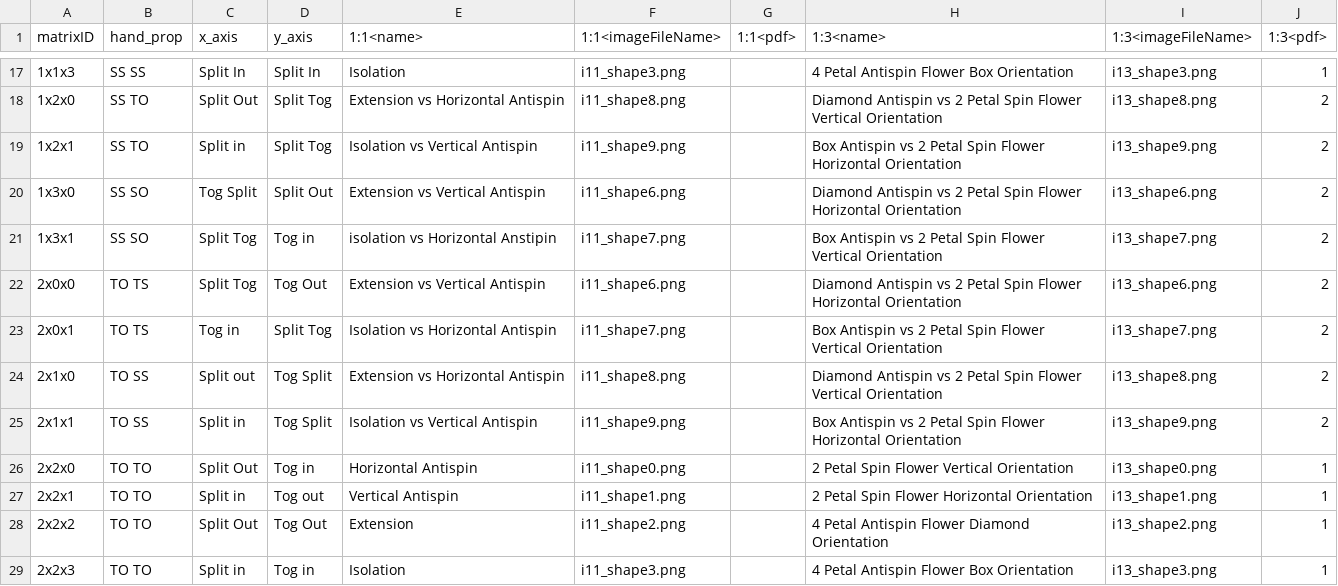
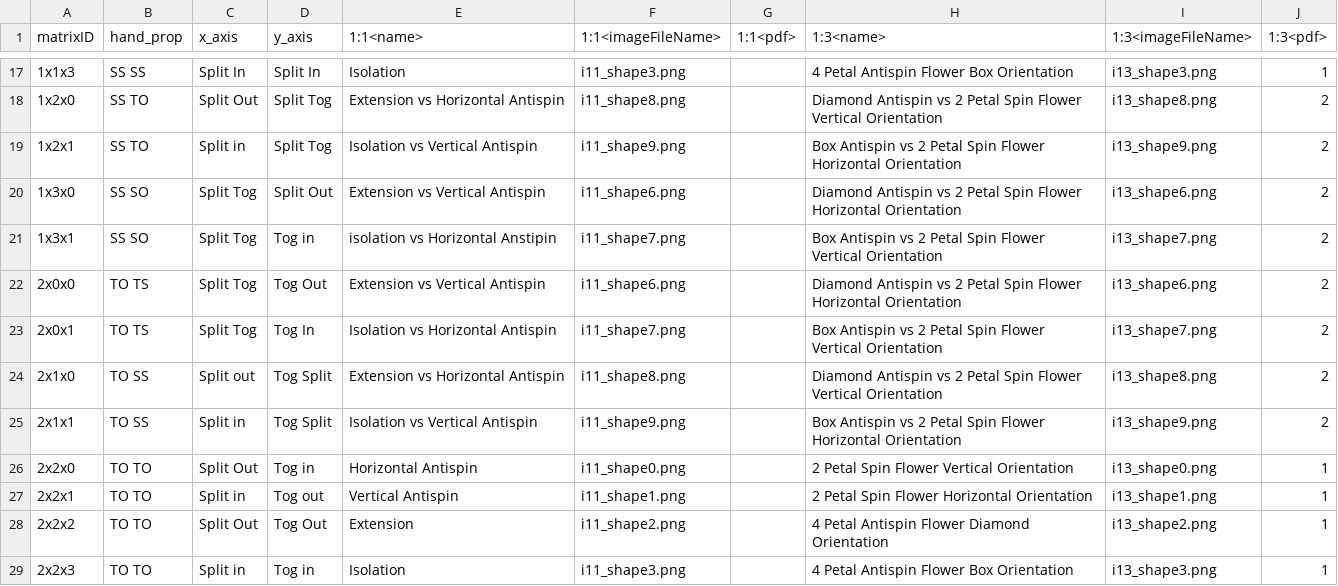
Before and after one commit to knennigtri/Vulcan-Tech-Gospel, a CSV file: assets/detail_matrix_db.csv, drawn as a sheet; only a part is shown, gaps mark what is left out.

```diff
--- a/assets/detail_matrix_db.csv
+++ b/assets/detail_matrix_db.csv
@@ -19,6 +19,6 @@ matrixID,hand_prop,x_axis,y_axis,1:1<name>,1:1<imageFileName>,1:1<pdf>,1:3<name>
 1x2x1,SS TO,Split in,Split Tog,Isolation vs Vertical Antispin ,i11_shape9.png,,Box Antispin vs  2 Petal Spin Flower Horizontal Orientation,i13_shape9.png,2
-1x3x0,SS SO,Tog Split,Split Out,Extension vs Vertical Antispin ,i11_shape6.png,,Diamond Antispin vs  2 Petal Spin Flower Horizontal Orientation,i13_shape6.png,2
+1x3x0,SS SO,Split Tog,Split Out,Extension vs Vertical Antispin ,i11_shape6.png,,Diamond Antispin vs  2 Petal Spin Flower Horizontal Orientation,i13_shape6.png,2
 1x3x1,SS SO,Split Tog,Tog in,isolation vs Horizontal Anstipin ,i11_shape7.png,,Box Antispin vs  2 Petal Spin Flower Vertical Orientation,i13_shape7.png,2
 2x0x0,TO TS,Split Tog,Tog Out,Extension vs Vertical Antispin ,i11_shape6.png,,Diamond Antispin vs  2 Petal Spin Flower Horizontal Orientation,i13_shape6.png,2
-2x0x1,TO TS,Tog in,Split Tog,Isolation vs Horizontal Antispin ,i11_shape7.png,,Box Antispin vs  2 Petal Spin Flower Vertical Orientation,i13_shape7.png,2
+2x0x1,TO TS,Split Tog,Tog In,Isolation vs Horizontal Antispin ,i11_shape7.png,,Box Antispin vs  2 Petal Spin Flower Vertical Orientation,i13_shape7.png,2
 2x1x0,TO SS,Split out,Tog Split,Extension vs Horizontal Antispin ,i11_shape8.png,,Diamond Antispin vs  2 Petal Spin Flower Vertical Orientation,i13_shape8.png,2
```
Also changed, not shown: assets/Tip of the Week - Sheet1.csv, 43 other files.
